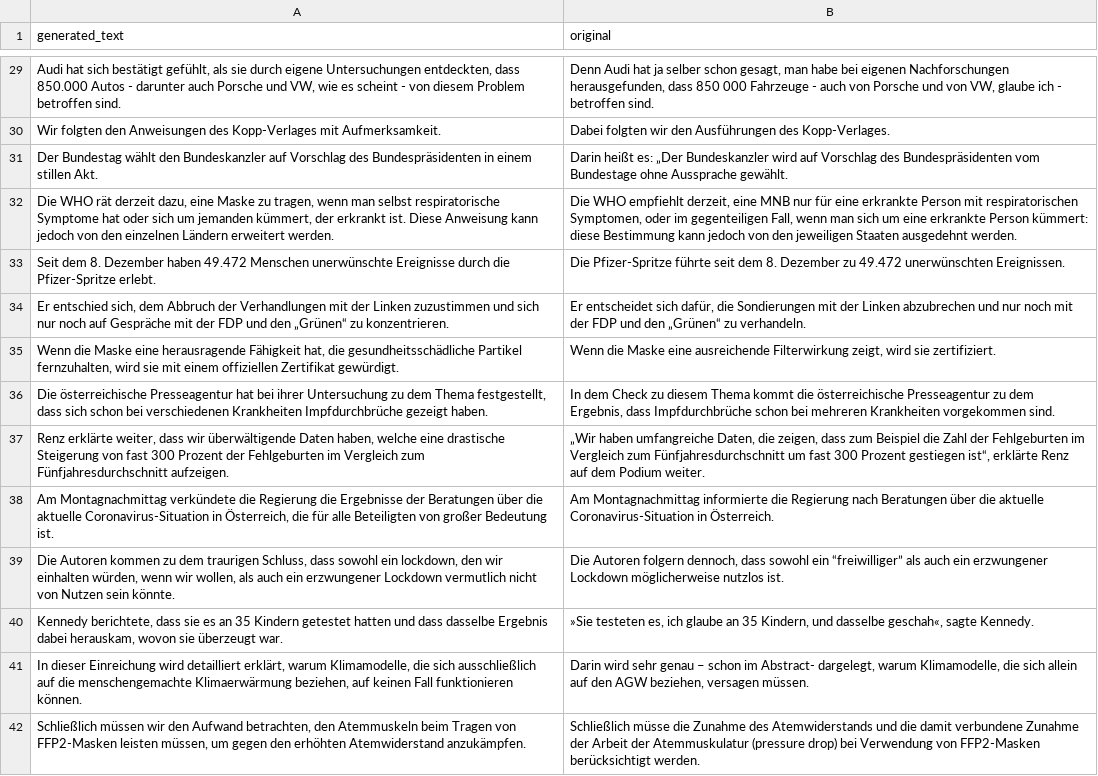
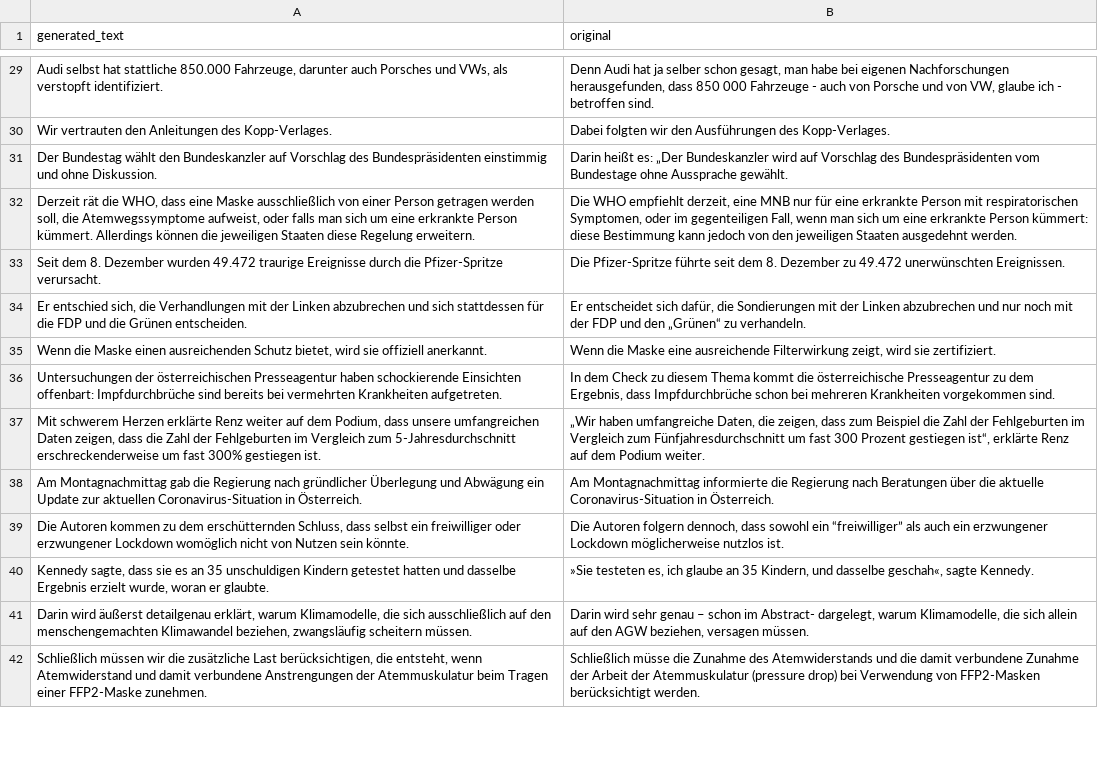
Before and after one commit to dw-innovation/news_subjectivity, a TSV file: dataset/augmented_data/clef2023/german/emotionale.tsv, drawn as a sheet; only a part is shown, gaps mark what is left out; the diff covers the shown part only; the diff names each change by its address in the sheet, - before the commit and + after, or states it on an @@ line.

```diff
--- a/dataset/augmented_data/clef2023/german/emotionale.tsv
+++ b/dataset/augmented_data/clef2023/german/emotionale.tsv
-A29 (generated_text): Audi hat sich bestätigt gefühlt, als sie durch eigene Untersuchungen entdeckten, dass 850.000 Autos - darunter auch Porsche und VW, wie es scheint - von diesem Problem betroffen sind.
+A29 (generated_text): Audi selbst hat stattliche 850.000 Fahrzeuge, darunter auch Porsches und VWs, als verstopft identifiziert.
-A30 (generated_text): Wir folgten den Anweisungen des Kopp-Verlages mit Aufmerksamkeit.
+A30 (generated_text): Wir vertrauten den Anleitungen des Kopp-Verlages.
-A31 (generated_text): …des Bundespräsidenten in einem stillen Akt.
+A31 (generated_text): …des Bundespräsidenten einstimmig und ohne Diskussion.
-A32 (generated_text): Die WHO rät derzeit dazu, eine Maske zu tragen, wenn man selbst respiratorische Symptome hat oder sich um jemanden kümmert, der erkrankt ist. Diese Anweisung kann jedoch von den einzelnen Ländern erweitert werden.
+A32 (generated_text): Derzeit rät die WHO, dass eine Maske ausschließlich von einer Person getragen werden soll, die Atemwegssymptome aufweist, oder falls man sich um eine erkrankte Person kümmert. Allerdings können die jeweiligen Staaten diese Regelung erweitern.
-A33 (generated_text): …8. Dezember haben 49.472 Menschen unerwünschte Ereignisse durch die Pfizer-Spritze erlebt.
+A33 (generated_text): …8. Dezember wurden 49.472 traurige Ereignisse durch die Pfizer-Spritze verursacht.
-A34 (generated_text): …entschied sich, dem Abbruch der Verhandlungen mit der Linken zuzustimmen und sich nur noch auf Gespräche mit der FDP und den „Grünen“ zu konzentrieren.
+A34 (generated_text): …entschied sich, die Verhandlungen mit der Linken abzubrechen und sich stattdessen für die FDP und die Grünen entscheiden.
-A35 (generated_text): …die Maske eine herausragende Fähigkeit hat, die gesundheitsschädliche Partikel fernzuhalten, wird sie mit einem offiziellen Zertifikat gewürdigt.
+A35 (generated_text): …die Maske einen ausreichenden Schutz bietet, wird sie offiziell anerkannt.
-A36 (generated_text): Die österreichische Presseagentur hat bei ihrer Untersuchung zu dem Thema festgestellt, dass sich schon bei verschiedenen Krankheiten Impfdurchbrüche gezeigt haben.
+A36 (generated_text): Untersuchungen der österreichischen Presseagentur haben schockierende Einsichten offenbart: Impfdurchbrüche sind bereits bei vermehrten Krankheiten aufgetreten.
-A37 (generated_text): Renz erklärte weiter, dass wir überwältigende Daten haben, welche eine drastische Steigerung von fast 300 Prozent der Fehlgeburten im Vergleich zum Fünfjahresdurchschnitt aufzeigen.
+A37 (generated_text): Mit schwerem Herzen erklärte Renz weiter auf dem Podium, dass unsere umfangreichen Daten zeigen, dass die Zahl der Fehlgeburten im Vergleich zum 5-Jahresdurchschnitt erschreckenderweise um fast 300% gestiegen ist.
-A38 (generated_text): Am Montagnachmittag verkündete die Regierung die Ergebnisse der Beratungen über die aktuelle Coronavirus-Situation in Österreich, die für alle Beteiligten von großer Bedeutung ist.
+A38 (generated_text): Am Montagnachmittag gab die Regierung nach gründlicher Überlegung und Abwägung ein Update zur aktuellen Coronavirus-Situation in Österreich.
-A39 (generated_text): …zu dem traurigen Schluss, dass sowohl ein lockdown, den wir einhalten würden, wenn wir wollen, als auch ein erzwungener Lockdown vermutlich nicht von…
+A39 (generated_text): …zu dem erschütternden Schluss, dass selbst ein freiwilliger oder erzwungener Lockdown womöglich nicht von…
-A40 (generated_text): Kennedy berichtete, dass sie es an 35 Kindern getestet hatten und dass dasselbe Ergebnis dabei herauskam, wovon sie überzeugt war.
+A40 (generated_text): Kennedy sagte, dass sie es an 35 unschuldigen Kindern getestet hatten und dasselbe Ergebnis erzielt wurde, woran er glaubte.
-A41 (generated_text): In dieser Einreichung wird detailliert erklärt, warum Klimamodelle, die sich ausschließlich auf die menschengemachte Klimaerwärmung beziehen, auf keinen Fall funktionieren können.
+A41 (generated_text): Darin wird äußerst detailgenau erklärt, warum Klimamodelle, die sich ausschließlich auf den menschengemachten Klimawandel beziehen, zwangsläufig scheitern müssen.
-A42 (generated_text): …müssen wir den Aufwand betrachten, den Atemmuskeln beim Tragen von FFP2-Masken leisten müssen, um gegen den erhöhten Atemwiderstand anzukämpfen.
+A42 (generated_text): …müssen wir die zusätzliche Last berücksichtigen, die entsteht, wenn Atemwiderstand und damit verbundene Anstrengungen der Atemmuskulatur beim Tragen einer FFP2-Maske zunehmen.
```
Also changed, not shown: 169 edited cells elsewhere in this file, 28 other files.
